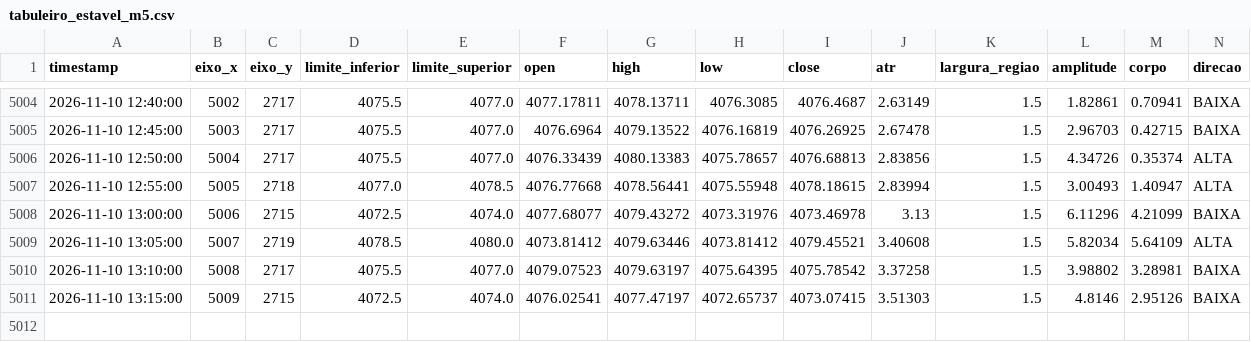
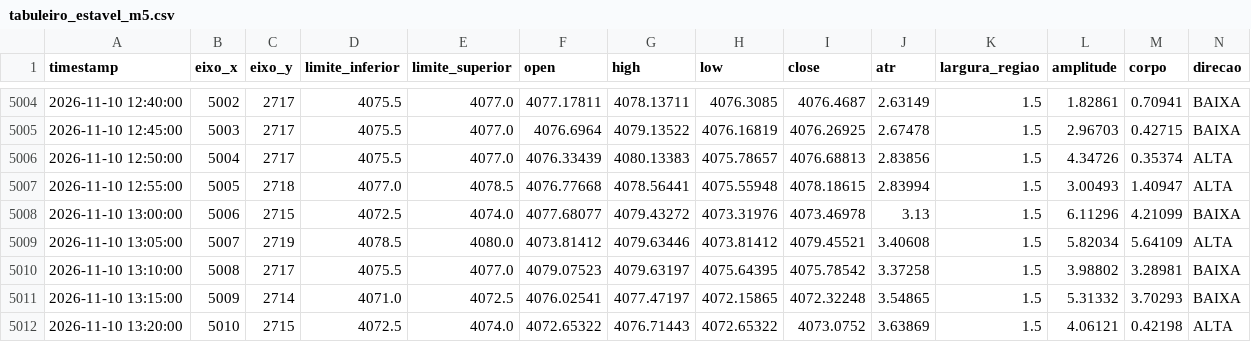
Before and after one commit to loucoparasempre00-ship-it/xauusd-bot-v2-, a CSV file: data/tabuleiro_estavel_m5.csv, drawn as a sheet; only a part is shown, gaps mark what is left out.

```diff
--- a/data/tabuleiro_estavel_m5.csv
+++ b/data/tabuleiro_estavel_m5.csv
@@ -5010,2 +5010,3 @@ timestamp,eixo_x,eixo_y,limite_inferior,limite_superior,open,high,low,close,atr,
 2026-11-10 13:10:00,5008,2717,4075.5,4077.0,4079.07523,4079.63197,4075.64395,4075.78542,3.37258,1.5,3.98802,3.28981,BAIXA
-2026-11-10 13:15:00,5009,2715,4072.5,4074.0,4076.02541,4077.47197,4072.65737,4073.07415,3.51303,1.5,4.8146,2.95126,BAIXA
+2026-11-10 13:15:00,5009,2714,4071.0,4072.5,4076.02541,4077.47197,4072.15865,4072.32248,3.54865,1.5,5.31332,3.70293,BAIXA
+2026-11-10 13:20:00,5010,2715,4072.5,4074.0,4072.65322,4076.71443,4072.65322,4073.0752,3.63869,1.5,4.06121,0.42198,ALTA
```
Also changed, not shown: data/estatisticas_regioes_m5.csv, data/historico_velas_m5.csv, 12 other files.
